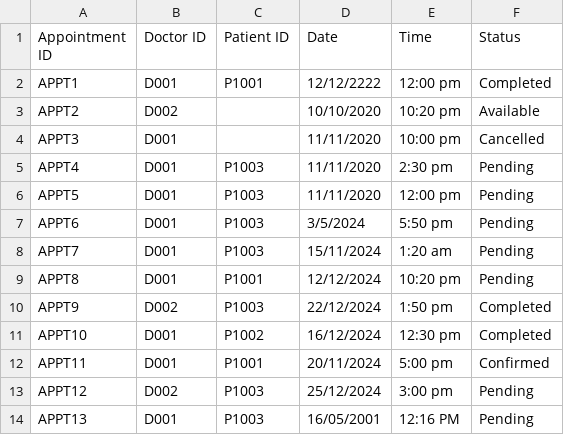
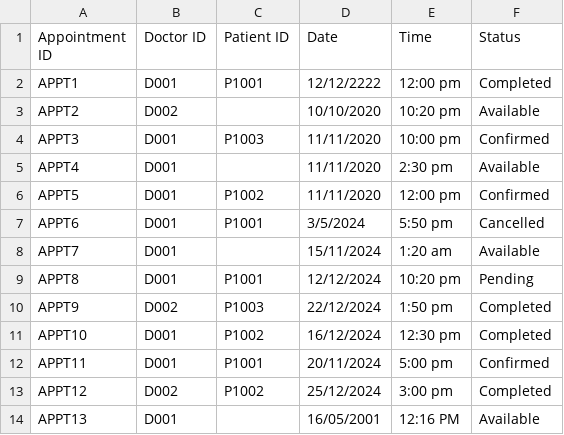
Before and after one commit to ajunhoa/OOP-Project, a CSV file: assets/appointment.csv, drawn as a sheet.

Commit message:
updated patientview displaymenu

```diff
--- a/assets/appointment.csv
+++ b/assets/appointment.csv
@@ -3,7 +3,7 @@ APPT1,D001,P1001,12/12/2222,12:00 pm,Completed
 APPT2,D002,,10/10/2020,10:20 pm,Available
-APPT3,D001,,11/11/2020,10:00 pm,Cancelled
-APPT4,D001,P1003,11/11/2020,2:30 pm,Pending
-APPT5,D001,P1003,11/11/2020,12:00 pm,Pending
-APPT6,D001,P1003,3/5/2024,5:50 pm,Pending
-APPT7,D001,P1003,15/11/2024,1:20 am,Pending
+APPT3,D001,P1003,11/11/2020,10:00 pm,Confirmed
+APPT4,D001,,11/11/2020,2:30 pm,Available
+APPT5,D001,P1002,11/11/2020,12:00 pm,Confirmed
+APPT6,D001,P1001,3/5/2024,5:50 pm,Cancelled
+APPT7,D001,,15/11/2024,1:20 am,Available
 APPT8,D001,P1001,12/12/2024,10:20 pm,Pending
@@ -12,3 +12,3 @@ APPT10,D001,P1002,16/12/2024,12:30 pm,Completed
 APPT11,D001,P1001,20/11/2024,5:00 pm,Confirmed
-APPT12,D002,P1003,25/12/2024,3:00 pm,Pending
-APPT13,D001,P1003,16/05/2001,12:16 PM,Pending
+APPT12,D002,P1002,25/12/2024,3:00 pm,Completed
+APPT13,D001,,16/05/2001,12:16 PM,Available
```
Also changed, not shown: 1 other file.
